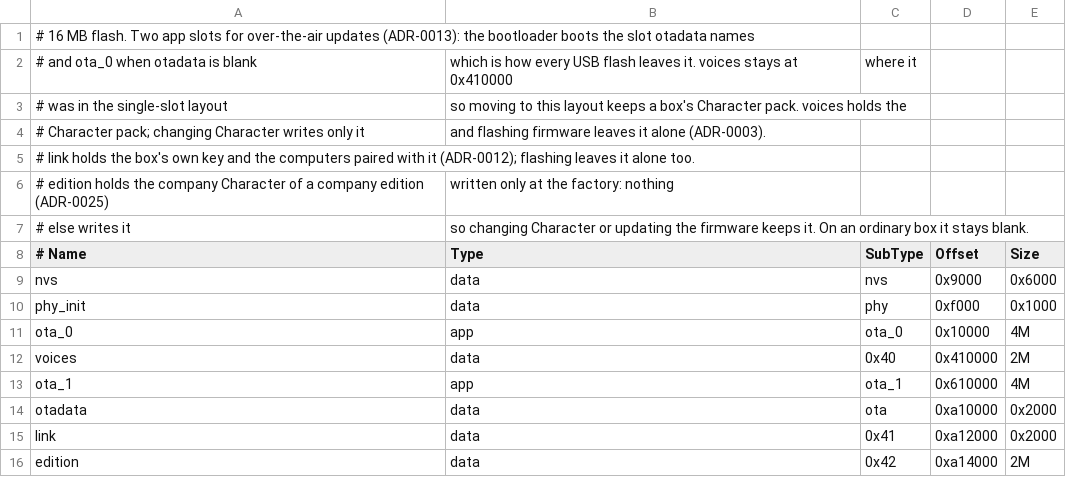
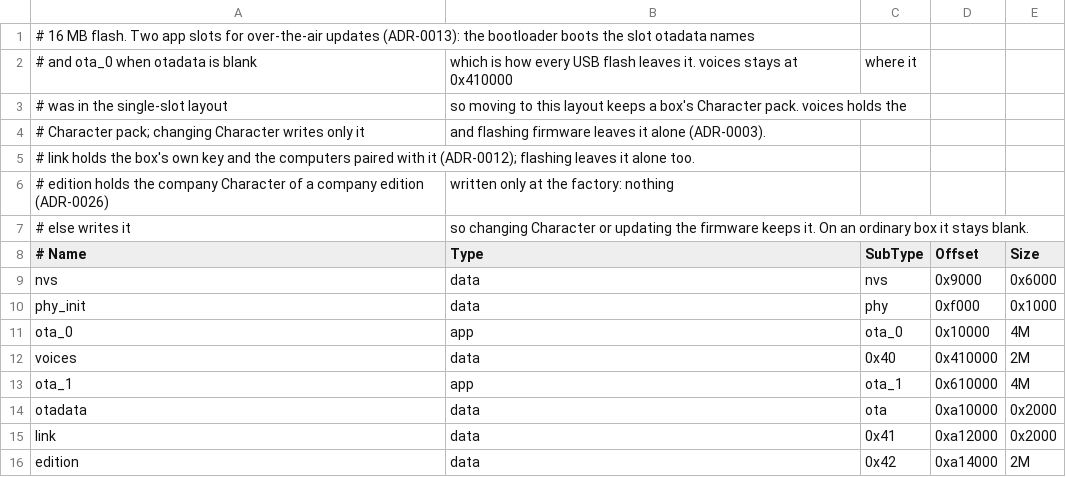
Before and after one commit to second-state/vibebuddy, a CSV file: firmware/partitions.csv, drawn as a sheet.

```diff
--- a/firmware/partitions.csv
+++ b/firmware/partitions.csv
@@ -5,3 +5,3 @@
 # link holds the box's own key and the computers paired with it (ADR-0012); flashing leaves it alone too.
-# edition holds the company Character of a company edition (ADR-0025), written only at the factory: nothing
+# edition holds the company Character of a company edition (ADR-0026), written only at the factory: nothing
 # else writes it, so changing Character or updating the firmware keeps it. On an ordinary box it stays blank.
```
Also changed, not shown: 27 other files.
